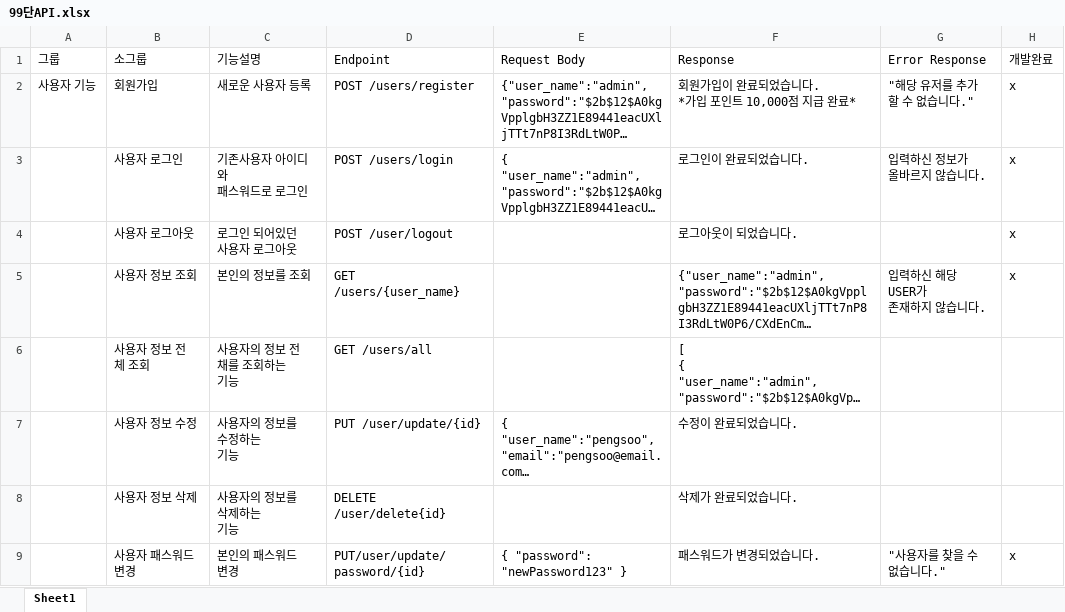
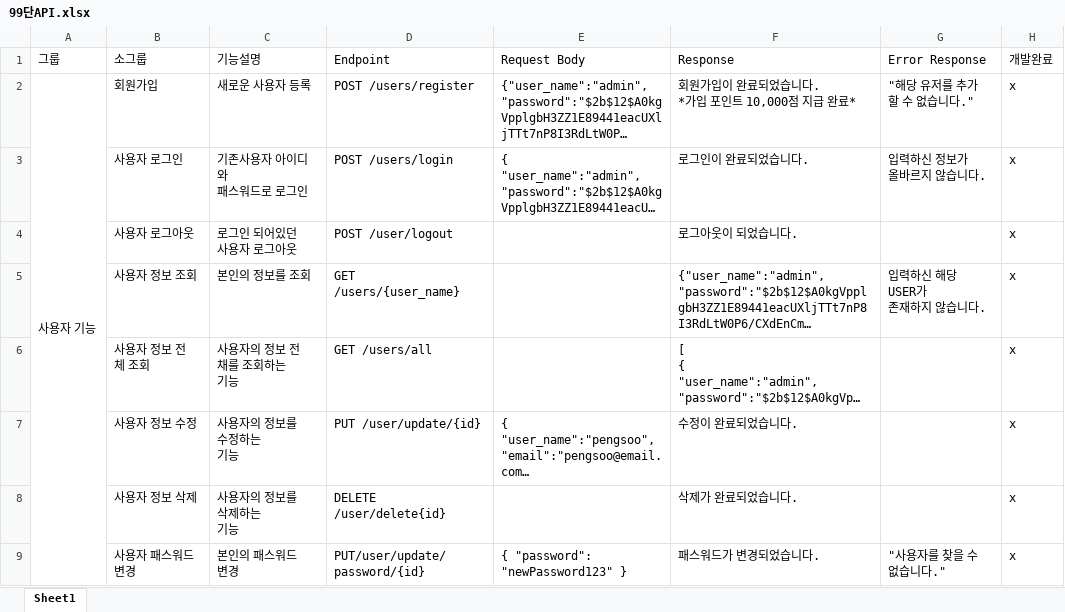
Before and after one commit to kjunwo/Spring, an Excel workbook: 문서/99단API.xlsx, sheet Sheet1, drawn as a sheet; only a part is shown; long unchanged cells end in …; values as stored, in another font and other column widths than the file's, no cell formats; the diff covers the shown part only; the diff names each change by its address in the sheet, - before the commit and + after, or states it on an @@ line.

```diff
--- a/문서/99단API.xlsx (sheet Sheet1)
+++ b/문서/99단API.xlsx (sheet Sheet1)
+A2:A9 merged
-H6:H8 (개발완료): (empty)
+H6:H8 (개발완료): x
```
Also changed, not shown: 12 added rows, 10 removed rows, 34 edited cells and merged cells elsewhere in this sheet, cell formats.
